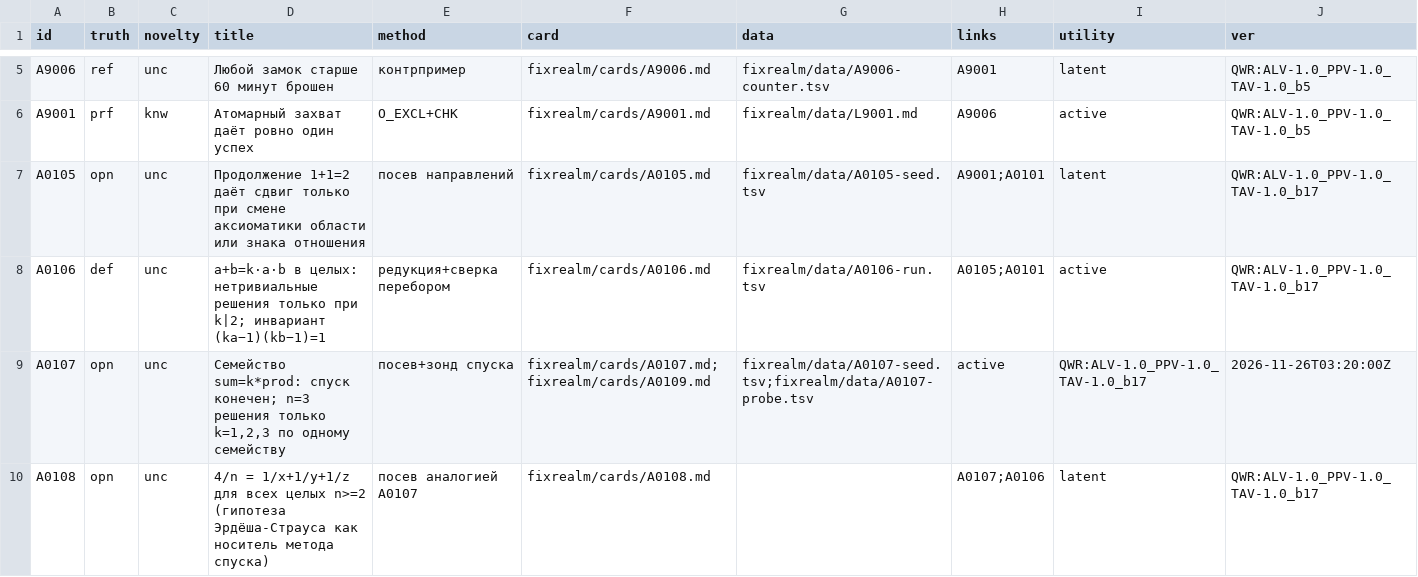
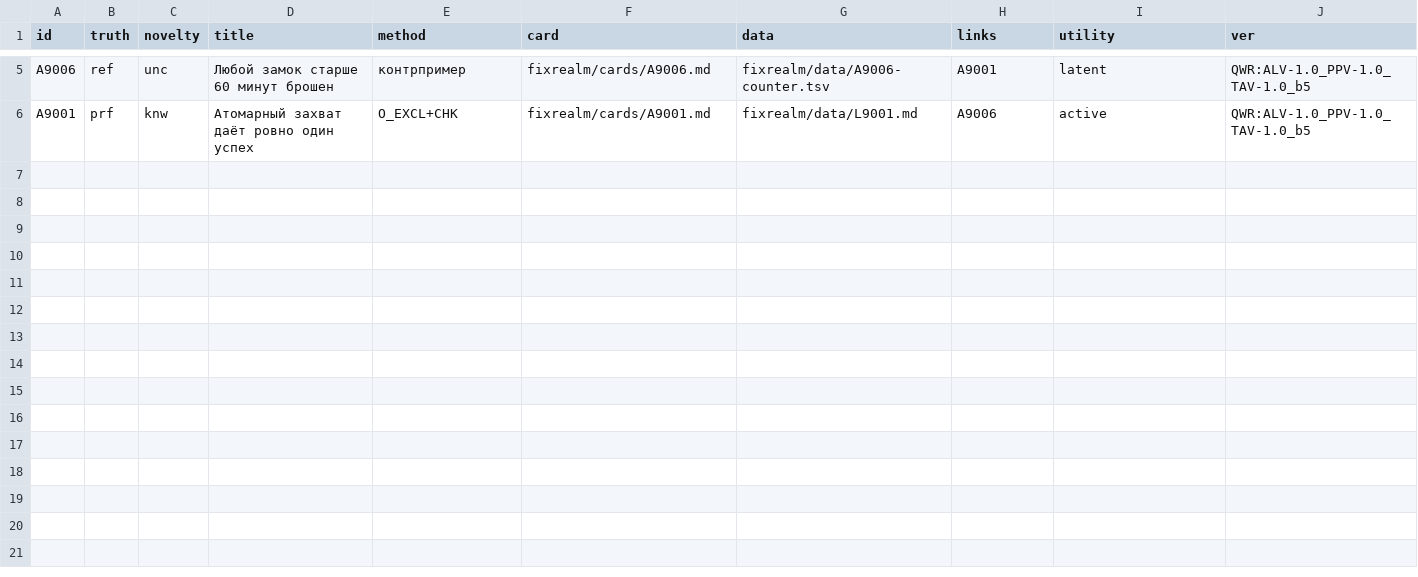
Before and after one commit to Bizonrelax/Ljosfari, a TSV file: fixrealm/INDEX.tsv, drawn as a sheet; only a part is shown, gaps mark what is left out; rows hold the shown columns only; the diff covers the shown part only; the diff names each change by its address in the sheet, - before the commit and + after, or states it on an @@ line.

```diff
--- a/fixrealm/INDEX.tsv
+++ b/fixrealm/INDEX.tsv
-row 7: A0105 | opn | unc | Продолжение 1+1=2 даёт сдвиг только при смене аксиоматики области или знака отношения | посев направлений | fixrealm/cards/A0105.md | fixrealm/data/A0105-seed.tsv | A9001;A0101 | latent | QWR:ALV-1.0_PPV-1.0_TAV-1.0_b17
-row 8: A0106 | def | unc | a+b=k·a·b в целых: нетривиальные решения только при k|2; инвариант (ka−1)(kb−1)=1 | редукция+сверка перебором | fixrealm/cards/A0106.md | fixrealm/data/A0106-run.tsv | A0105;A0101 | active | QWR:ALV-1.0_PPV-1.0_TAV-1.0_b17
-row 9: A0107 | opn | unc | Семейство sum=k*prod: спуск конечен; n=3 решения только k=1,2,3 по одному семейству | посев+зонд спуска | fixrealm/cards/A0107.md;fixrealm/cards/A0109.md | fixrealm/data/A0107-seed.tsv;fixrealm/data/A0107-probe.tsv | active | QWR:ALV-1.0_PPV-1.0_TAV-1.0_b17 | 2026-11-26T03:20:00Z
-row 10: A0108 | opn | unc | 4/n = 1/x+1/y+1/z для всех целых n>=2 (гипотеза Эрдёша-Страуса как носитель метода спуска) | посев аналогией A0107 | fixrealm/cards/A0108.md |  | A0107;A0106 | latent | QWR:ALV-1.0_PPV-1.0_TAV-1.0_b17
```
Also changed, not shown: 9 removed rows elsewhere in this file, qwr/bot/a2a/ledger.tsv, 23 other files.
